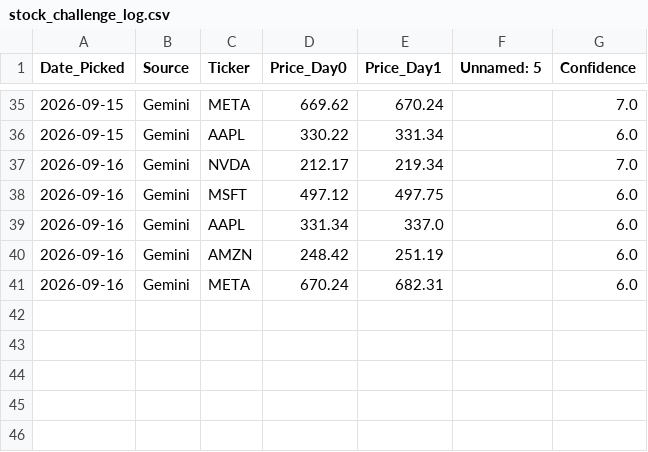
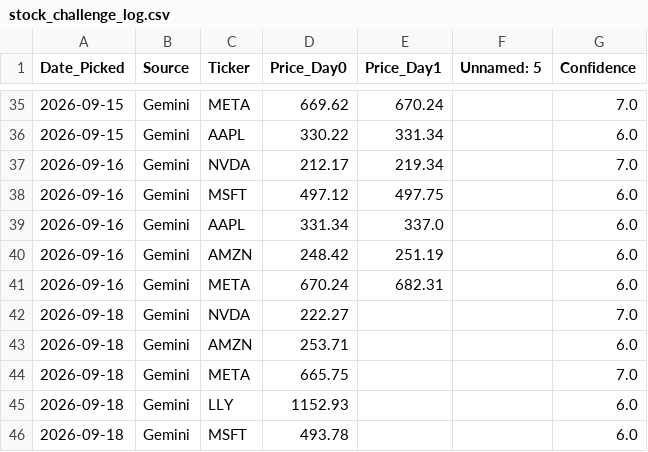
Before and after one commit to miless916/StockChallenge, a CSV file: stock_challenge_log.csv, drawn as a sheet; only a part is shown, gaps mark what is left out; the diff names each change by its address in the sheet, - before the commit and + after, or states it on an @@ line.

```diff
--- a/stock_challenge_log.csv
+++ b/stock_challenge_log.csv
+row 42: 2026-09-18 | Gemini | NVDA | 222.27 |  |  | 7.0
+row 43: 2026-09-18 | Gemini | AMZN | 253.71 |  |  | 6.0
+row 44: 2026-09-18 | Gemini | META | 665.75 |  |  | 7.0
+row 45: 2026-09-18 | Gemini | LLY | 1152.93 |  |  | 6.0
+row 46: 2026-09-18 | Gemini | MSFT | 493.78 |  |  | 6.0
```
